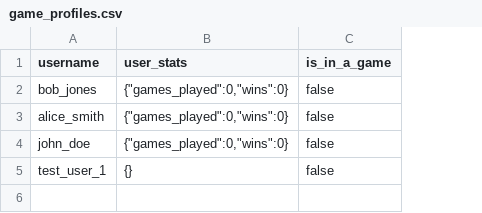
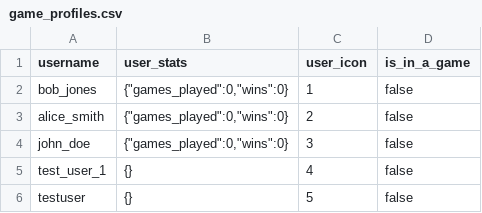
Before and after one commit to UNIZAR-30226-2025-04/Backend, a CSV file: postgre_sql/testing_csv_files/game_profiles.csv, drawn as a sheet; the diff names each change by its address in the sheet, - before the commit and + after, or states it on an @@ line.

```diff
--- a/postgre_sql/testing_csv_files/game_profiles.csv
+++ b/postgre_sql/testing_csv_files/game_profiles.csv
+column C (user_icon), rows 2-5: 1 | 2 | 3 | 4
+row 6: testuser | {} | 5 | false
```
Also changed, not shown: postgre_sql/testing_csv_files/users.csv, 13 other files.
